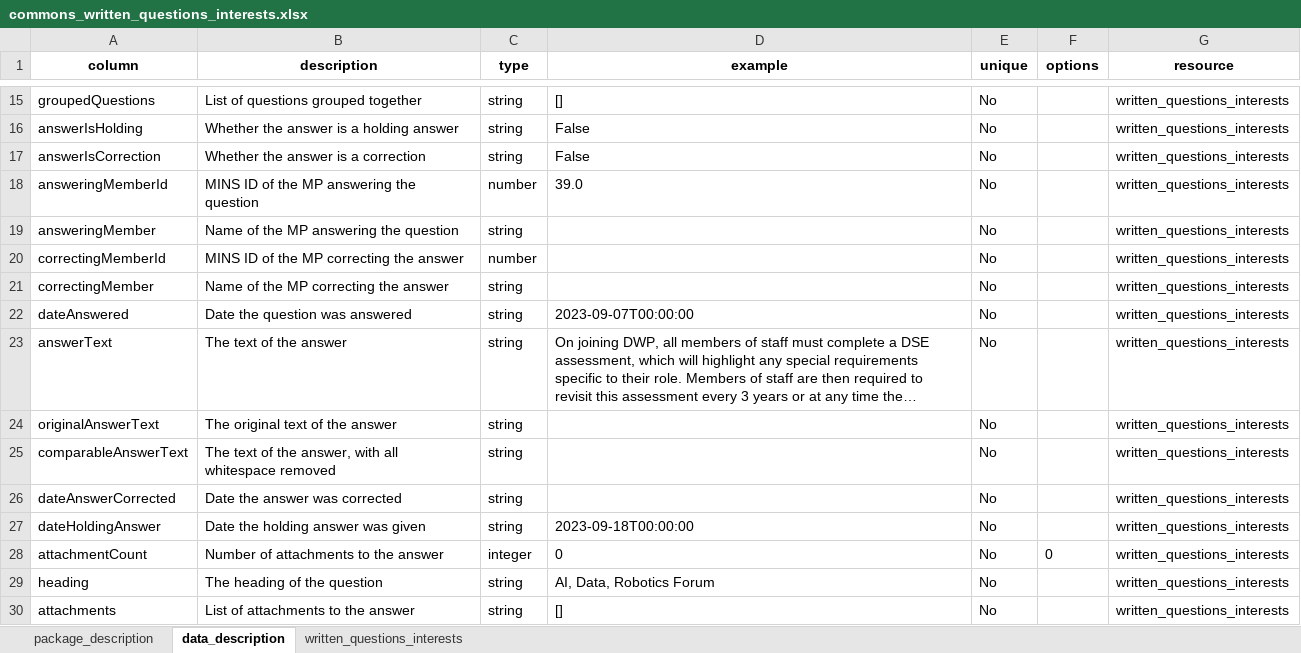
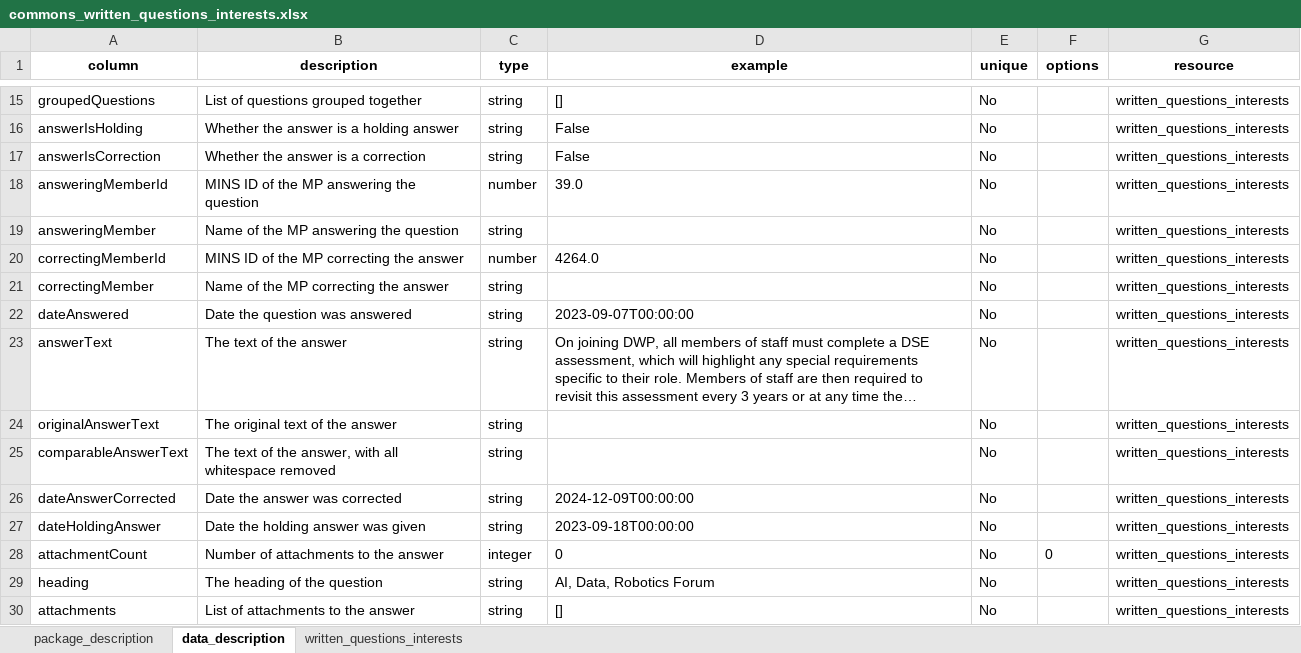
Before and after one commit to mysociety/uk-parl-written-questions, an Excel workbook: docs/data/commons_written_questions_interests/0.1.0/commons_written_questions_interests.xlsx, sheet data_description, drawn as a sheet; only a part is shown, gaps mark what is left out; long unchanged cells end in …; values as stored, in another font and other column widths than the file's, no borders; the diff names each change by its address in the sheet, - before the commit and + after, or states it on an @@ line.

```diff
--- a/docs/data/commons_written_questions_interests/0.1.0/commons_written_questions_interests.xlsx (sheet data_description)
+++ b/docs/data/commons_written_questions_interests/0.1.0/commons_written_questions_interests.xlsx (sheet data_description)
-D20 (example): (empty)
+D20 (example): 4264.0
-D26 (example): (empty)
+D26 (example): 2024-12-09T00:00:00
```
Also changed, not shown: sheet written_questions_interests, docs/data/commons_written_questions_interests/0.1/commons_written_questions_interests.xlsx, docs/data/commons_written_questions_interests/0/commons_written_questions_interests.xlsx, 57 other files.
